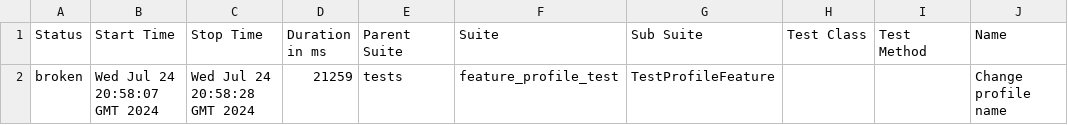
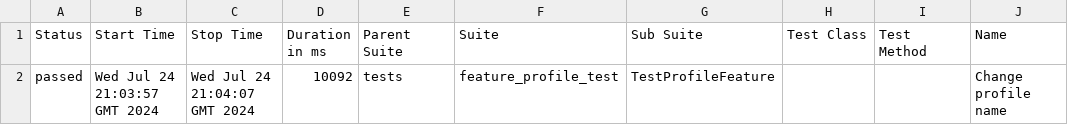
Before and after one commit to woofiwaffle/Test-Automation, a CSV file: data/suites.csv, drawn as a sheet; only a part is shown; the diff names each change by its address in the sheet, - before the commit and + after, or states it on an @@ line.

Commit message:
Deploying to gh-pages from @ woofiwaffle/Test-Automation@04ee4157e7f2b8055e41d31ff701d255df0ffe77 🚀

```diff
--- a/data/suites.csv
+++ b/data/suites.csv
-A2 (Status): broken
+A2 (Status): passed
-B2 (Start Time): Wed Jul 24 20:58:07 GMT 2024
+B2 (Start Time): Wed Jul 24 21:03:57 GMT 2024
-C2 (Stop Time): Wed Jul 24 20:58:28 GMT 2024
+C2 (Stop Time): Wed Jul 24 21:04:07 GMT 2024
-D2 (Duration in ms): 21259
+D2 (Duration in ms): 10092
```
Also changed, not shown: 28 other files.
